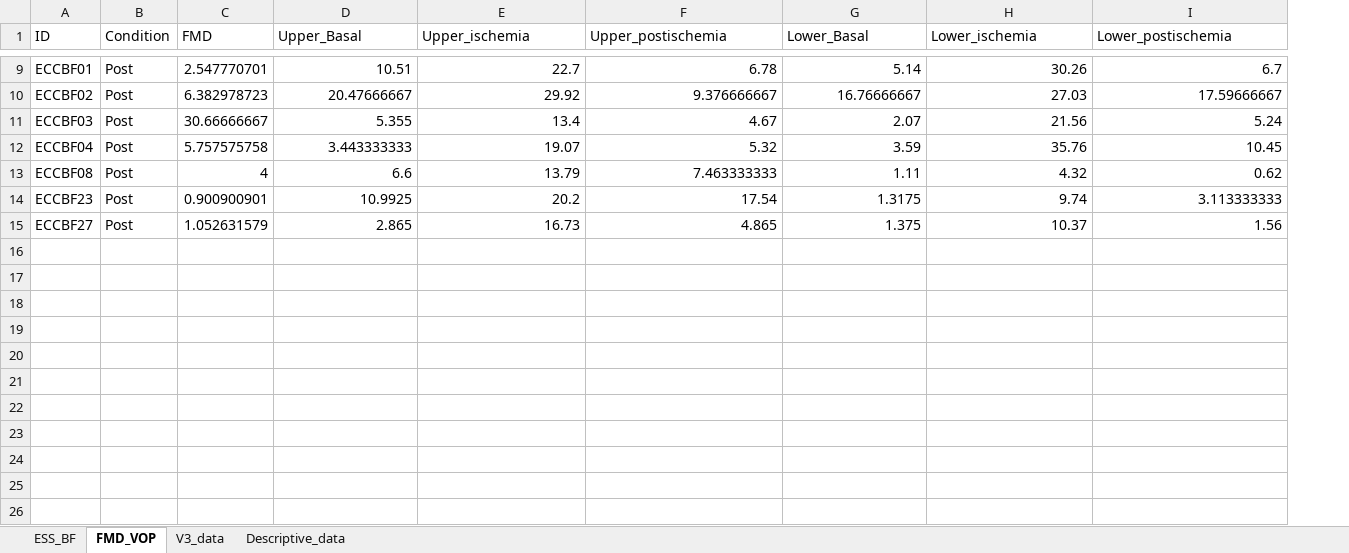
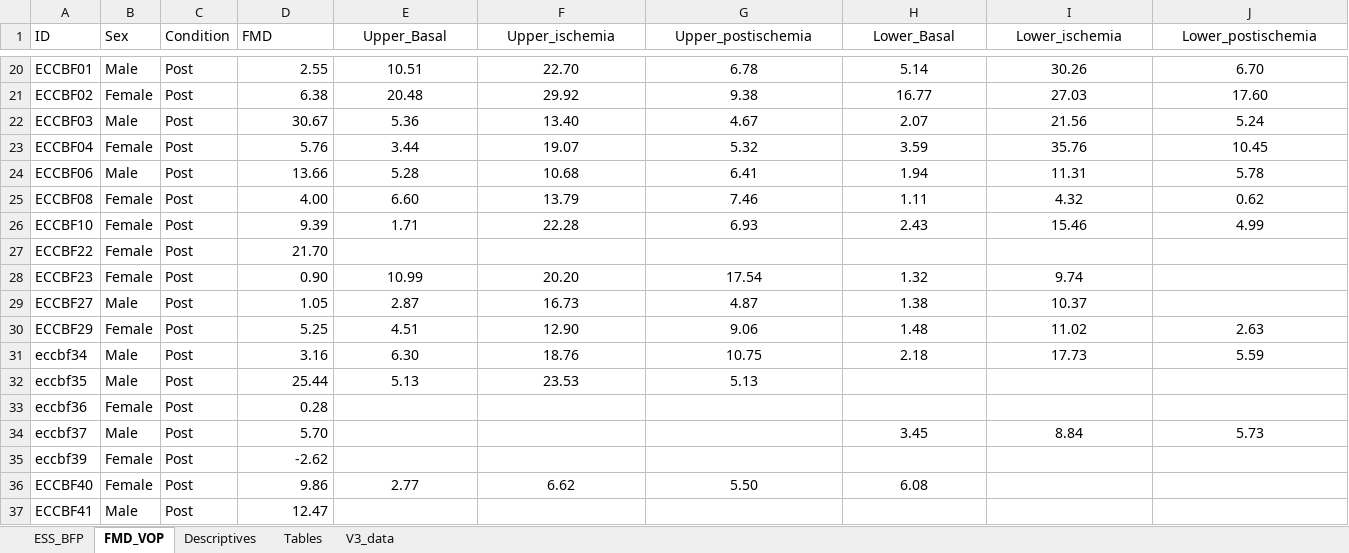
Before and after one commit to Samuelmontalvo/manny_thesis, an Excel workbook: Eccentric_Thesis.xlsx, sheet FMD_VOP, drawn as a sheet; only a part is shown, gaps mark what is left out; values as stored, in another font and other column widths than the file's, no borders; removed rows and columns are numbered as before the commit, all else as after; the diff covers the shown part only; the diff names each change by its address in the sheet, - before the commit and + after, or states it on an @@ line.

```diff
--- a/Eccentric_Thesis.xlsx (sheet FMD_VOP)
+++ b/Eccentric_Thesis.xlsx (sheet FMD_VOP)
-sheet tab: ESS_BF
+sheet tab: ESS_BFP
-sheet tab: Descriptive_data
+sheet tab: Descriptives
+sheet tab: Tables
@@ sheet tab order changed: ESS_BFP | FMD_VOP | Descriptives | Tables | V3_data @@
+column B (Sex), row 20: Male; rows 22-23: Male | Female; row 25: Female
-E1:J1 alignment: left
+E1:J1 alignment: center
-D20 (FMD): 2.547770701
+D20 (FMD): 2.55
-E20:J20 alignment: right
+E20:J20 alignment: center
-F20 (Upper_ischemia): 22.7
+F20 (Upper_ischemia): 22.70
-J20 (Lower_postischemia): 6.7
+J20 (Lower_postischemia): 6.70
-row 10: ECCBF02 | Post | 6.382978723 | 20.47666667 | 29.92 | 9.376666667 | 16.76666667 | 27.03 | 17.59666667
+row 21: ECCBF02 | Female | Post | 6.38 | 20.48 | 29.92 | 9.38 | 16.77 | 27.03 | 17.60
-D22 (FMD): 30.66666667
+D22 (FMD): 30.67
-E22 (Upper_Basal): 5.355
+E22 (Upper_Basal): 5.36
-E22:J23 alignment: right
+E22:J23 alignment: center
-F22 (Upper_ischemia): 13.4
+F22 (Upper_ischemia): 13.40
-D23 (FMD): 5.757575758
+D23 (FMD): 5.76
-E23 (Upper_Basal): 3.443333333
+E23 (Upper_Basal): 3.44
+row 24: ECCBF06 | Male | Post | 13.66 | 5.28 | 10.68 | 6.41 | 1.94 | 11.31 | 5.78
-D25 (FMD): 4
+D25 (FMD): 4.00
-E25 (Upper_Basal): 6.6
+E25 (Upper_Basal): 6.60
-E25:J25 alignment: right
+E25:J25 alignment: center
-G25 (Upper_postischemia): 7.463333333
+G25 (Upper_postischemia): 7.46
-row 14: ECCBF23 | Post | 0.900900901 | 10.9925 | 20.2 | 17.54 | 1.3175 | 9.74 | 3.113333333
-row 15: ECCBF27 | Post | 1.052631579 | 2.865 | 16.73 | 4.865 | 1.375 | 10.37 | 1.56
+row 26: ECCBF10 | Female | Post | 9.39 | 1.71 | 22.28 | 6.93 | 2.43 | 15.46 | 4.99
+row 27: ECCBF22 | Female | Post | 21.70
+row 28: ECCBF23 | Female | Post | 0.90 | 10.99 | 20.20 | 17.54 | 1.32 | 9.74
+row 29: ECCBF27 | Male | Post | 1.05 | 2.87 | 16.73 | 4.87 | 1.38 | 10.37
+row 30: ECCBF29 | Female | Post | 5.25 | 4.51 | 12.90 | 9.06 | 1.48 | 11.02 | 2.63
+row 31: eccbf34 | Male | Post | 3.16 | 6.30 | 18.76 | 10.75 | 2.18 | 17.73 | 5.59
+row 32: eccbf35 | Male | Post | 25.44 | 5.13 | 23.53 | 5.13
+row 33: eccbf36 | Female | Post | 0.28
+row 34: eccbf37 | Male | Post | 5.70 |  |  |  | 3.45 | 8.84 | 5.73
+row 35: eccbf39 | Female | Post | -2.62
+row 36: ECCBF40 | Female | Post | 9.86 | 2.77 | 6.62 | 5.50 | 6.08
+row 37: ECCBF41 | Male | Post | 12.47
```
Also changed, not shown: 12 added rows, 1 removed row, 18 edited cells and cell formats elsewhere in this sheet, sheet ESS_BFP, sheet V3_data, sheet Descriptives, 17 other files.
